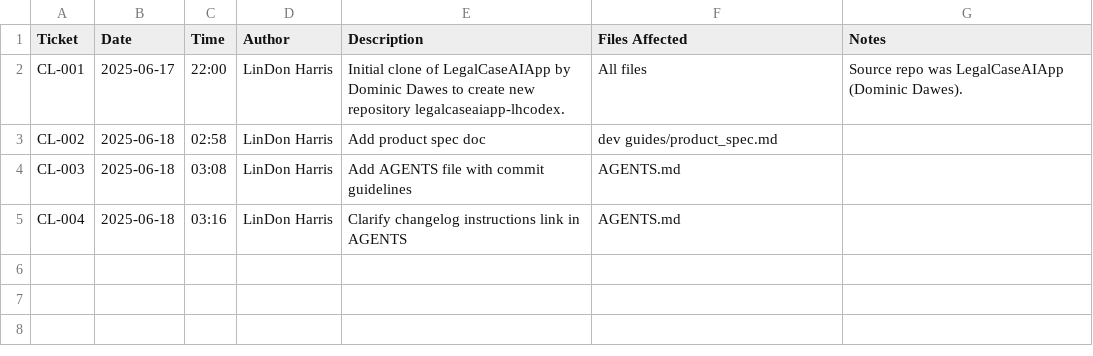
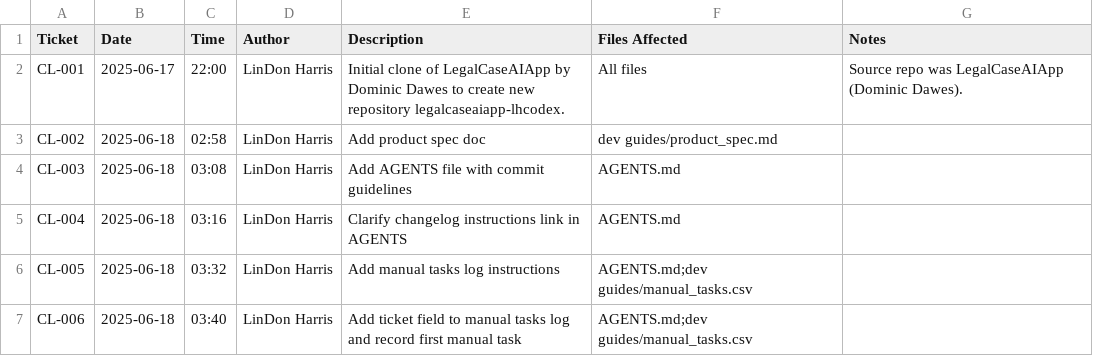
Before and after one commit to lindonharris/legalcaseaiapp-lhcodex, a CSV file: CHANGELOG.csv, drawn as a sheet; the diff names each change by its address in the sheet, - before the commit and + after, or states it on an @@ line.

Commit message:
CL-006 add manual task ticketing

```diff
--- a/CHANGELOG.csv
+++ b/CHANGELOG.csv
+row 6: CL-005 | 2025-06-18 | 03:32 | LinDon Harris | Add manual tasks log instructions | AGENTS.md;dev guides/manual_tasks.csv
+row 7: CL-006 | 2025-06-18 | 03:40 | LinDon Harris | Add ticket field to manual tasks log and record first manual task | AGENTS.md;dev guides/manual_tasks.csv
```
Also changed, not shown: 2 other files.
